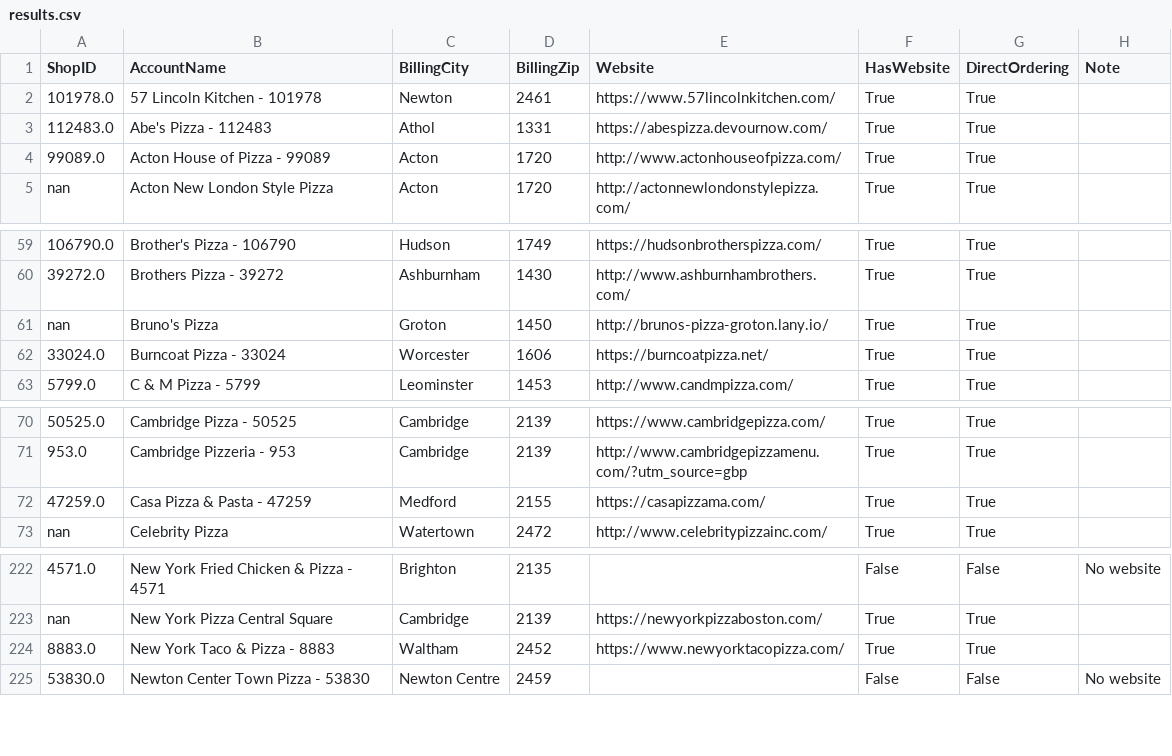
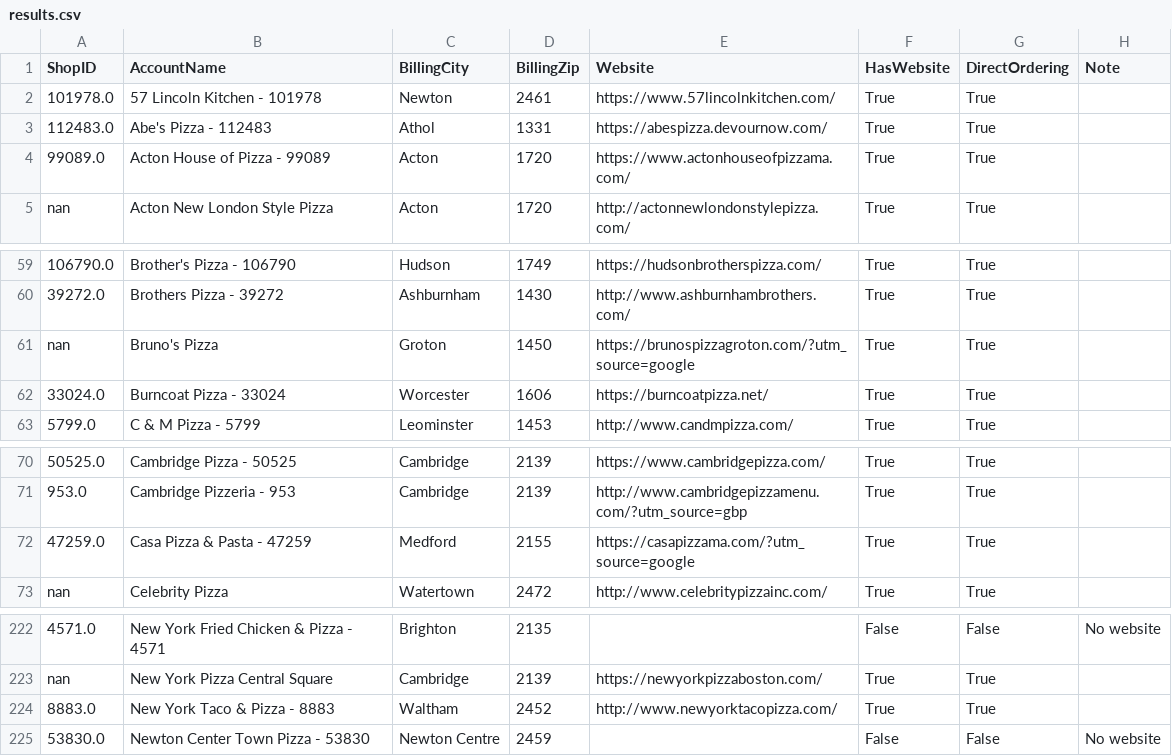
Before and after one commit to mkyoung23/pizza-shop-analysis, a CSV file: results.csv, drawn as a sheet; only a part is shown, gaps mark what is left out; the diff names each change by its address in the sheet, - before the commit and + after, or states it on an @@ line.

```diff
--- a/results.csv
+++ b/results.csv
-E4 (Website): http://www.actonhouseofpizza.com/
+E4 (Website): https://www.actonhouseofpizzama.com/
-E61 (Website): http://brunos-pizza-groton.lany.io/
+E61 (Website): https://brunospizzagroton.com/?utm_source=google
-E72 (Website): https://casapizzama.com/
+E72 (Website): https://casapizzama.com/?utm_source=google
-E224 (Website): https://www.newyorktacopizza.com/
+E224 (Website): http://www.newyorktacopizza.com/
```
